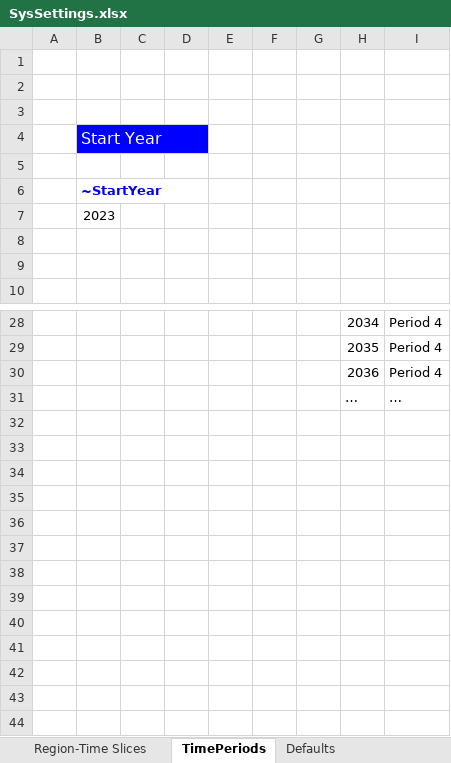
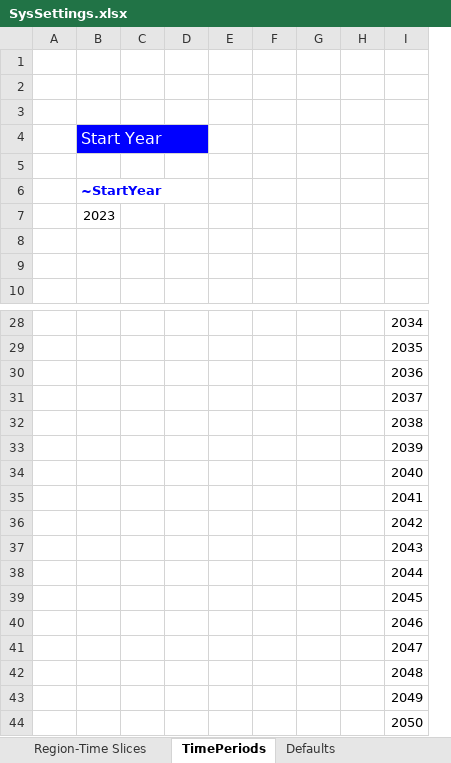
Before and after one commit to francequercia/select_test, an Excel workbook: SysSettings.xlsx, sheet TimePeriods, drawn as a sheet; only a part is shown, gaps mark what is left out; values as stored, in another font and other column widths than the file's, no borders; removed rows and columns are numbered as before the commit, all else as after; the diff covers the shown part only; the diff names each change by its address in the sheet, - before the commit and + after, or states it on an @@ line.

```diff
--- a/SysSettings.xlsx (sheet TimePeriods)
+++ b/SysSettings.xlsx (sheet TimePeriods)
+column H, empty
-column I, rows 28-31: Period 4 | Period 4 | Period 4 | …
-I31: …
+I31: 2037
+row 32:  |  |  |  |  |  |  |  | 2038
+row 33:  |  |  |  |  |  |  |  | 2039
+row 34:  |  |  |  |  |  |  |  | 2040
+row 35:  |  |  |  |  |  |  |  | 2041
+row 36:  |  |  |  |  |  |  |  | 2042
+row 37:  |  |  |  |  |  |  |  | 2043
+row 38:  |  |  |  |  |  |  |  | 2044
+row 39:  |  |  |  |  |  |  |  | 2045
+row 40:  |  |  |  |  |  |  |  | 2046
+row 41:  |  |  |  |  |  |  |  | 2047
+row 42:  |  |  |  |  |  |  |  | 2048
+row 43:  |  |  |  |  |  |  |  | 2049
+row 44:  |  |  |  |  |  |  |  | 2050
```
Also changed, not shown: 1 edited cell and cell formats elsewhere in this sheet, sheet Constants, formulas that keep their value, SuppXLS/Scen_AF_SOLAR.xlsx, SuppXLS/Scen_AF_WIND_OFF.xlsx, 8 other files.
